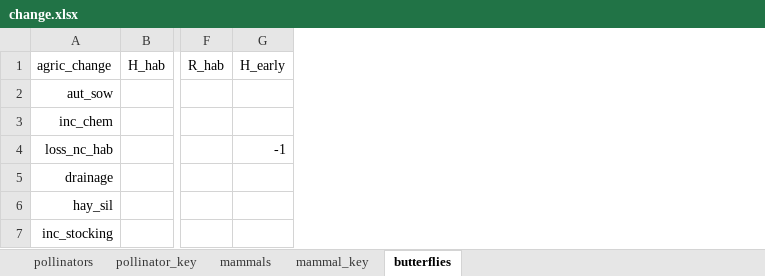
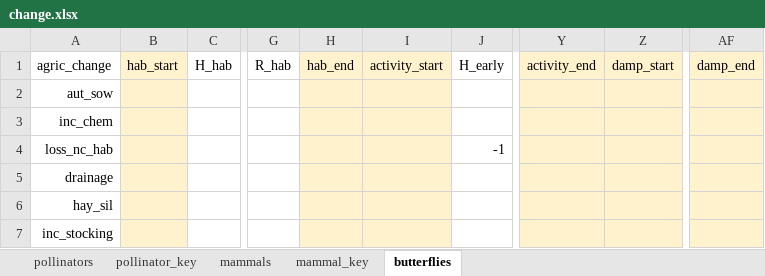
Before and after one commit to elinfalla/black_grass_project, an Excel workbook: change.xlsx, sheet butterflies, drawn as a sheet; only a part is shown, gaps mark what is left out; values as stored, in another font and other column widths than the file's, no borders; the diff names each change by its address in the sheet, - before the commit and + after, or states it on an @@ line.

```diff
--- a/change.xlsx (sheet butterflies)
+++ b/change.xlsx (sheet butterflies)
+column B (hab_start), empty
+column H (hab_end), empty
+column I (activity_start), empty
+column Y (activity_end), empty
+column Z (damp_start), empty
+column AF (damp_end), empty
```
Also changed, not shown: Butterfly matrix.xlsx, forage_plant_location.xlsx.
